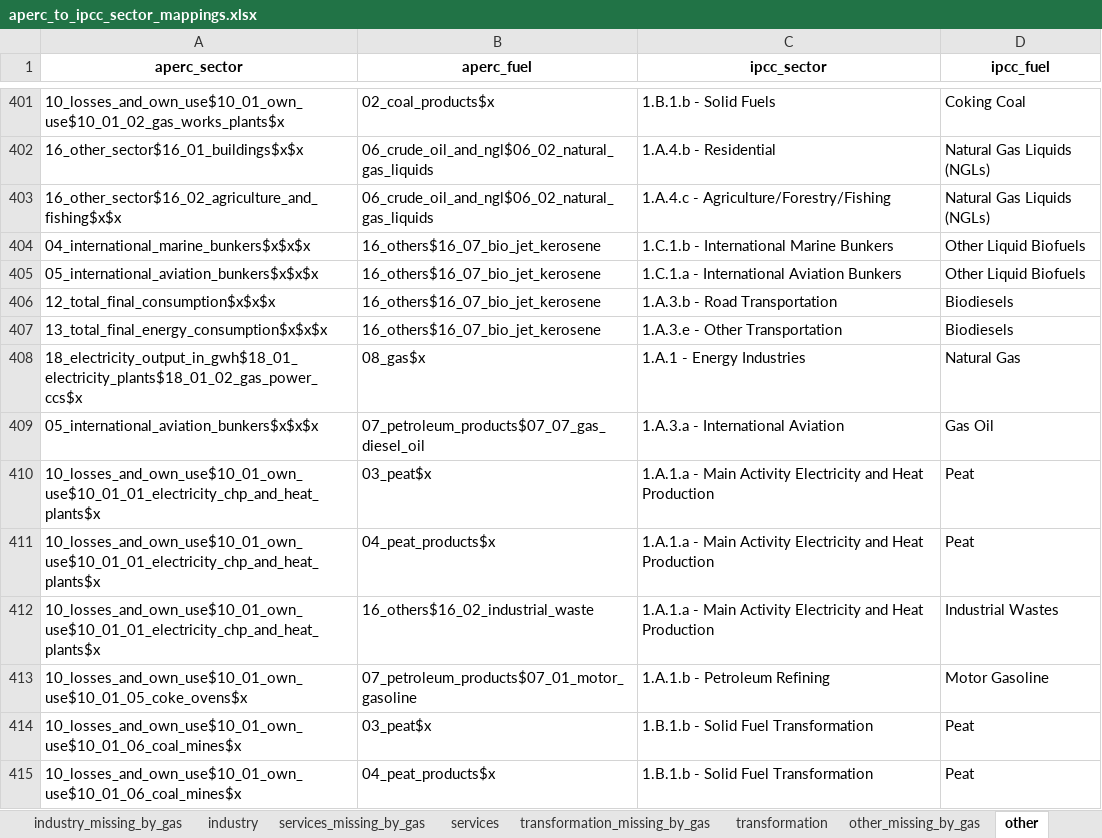
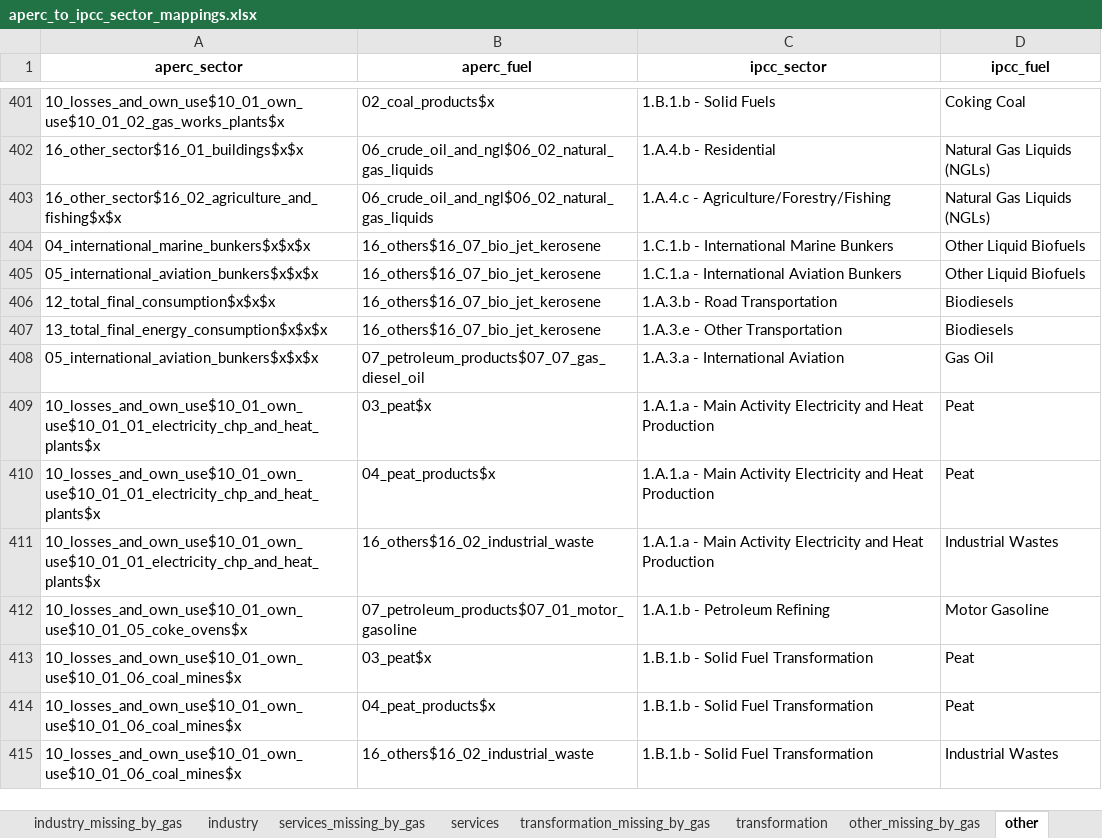
Before and after one commit to asia-pacific-energy-research-centre/aperc-emissions, an Excel workbook: config/aperc_to_ipcc_sector_mappings.xlsx, sheet other, drawn as a sheet; only a part is shown, gaps mark what is left out; the shorter side is filled out with more unchanged rows; values as stored, in another font and other column widths than the file's, no borders; the diff names each change by its address in the sheet, - before the commit and + after, or states it on an @@ line.

```diff
--- a/config/aperc_to_ipcc_sector_mappings.xlsx (sheet other)
+++ b/config/aperc_to_ipcc_sector_mappings.xlsx (sheet other)
-row 408: 18_electricity_output_in_gwh$18_01_electricity_plants$18_01_02_gas_power_ccs$x | 08_gas$x | 1.A.1 - Energy Industries | Natural Gas
```
Also changed, not shown: sheet transformation, 9 other files.
